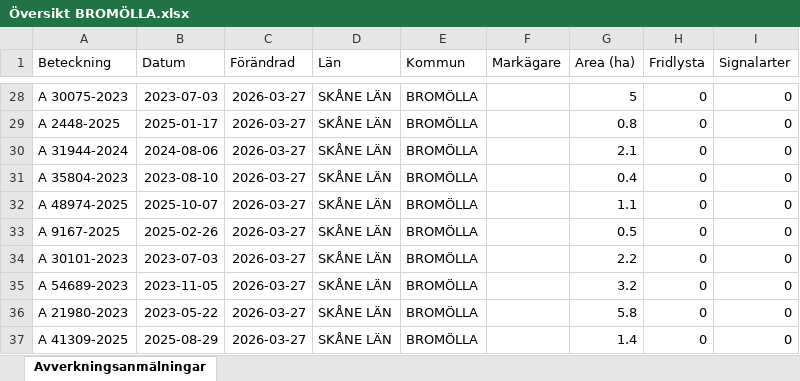
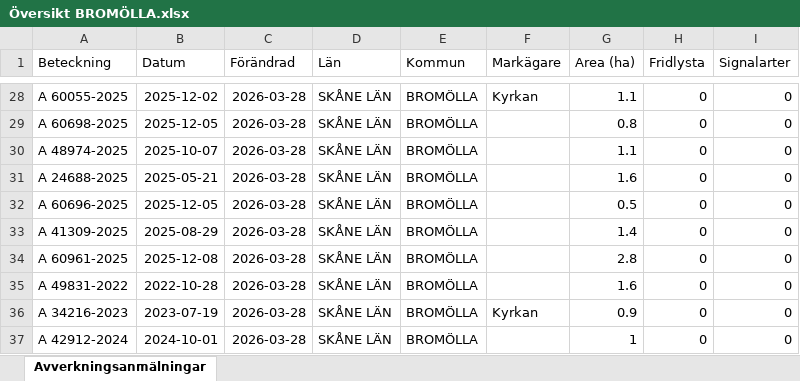
Before and after one commit to klasma/Logging_1272, an Excel workbook: Översikt BROMÖLLA.xlsx, sheet Avverkningsanmälningar, drawn as a sheet; only a part is shown, gaps mark what is left out; values as stored, in another font and other column widths than the file's, no borders; the diff covers the shown part only; the diff names each change by its address in the sheet, - before the commit and + after, or states it on an @@ line.

```diff
--- a/Översikt BROMÖLLA.xlsx (sheet Avverkningsanmälningar)
+++ b/Översikt BROMÖLLA.xlsx (sheet Avverkningsanmälningar)
-A28 (Beteckning): A 30075-2023
+A28 (Beteckning): A 60055-2025
-B28 (Datum): 2023-07-03
+B28 (Datum): 2025-12-02
-C28:C37 (Förändrad): 2026-03-27
+C28:C37 (Förändrad): 2026-03-28
-F28 (Markägare): (empty)
+F28 (Markägare): Kyrkan
-G28 (Area (ha)): 5
+G28 (Area (ha)): 1.1
-A29 (Beteckning): A 2448-2025
+A29 (Beteckning): A 60698-2025
-B29 (Datum): 2025-01-17
+B29 (Datum): 2025-12-05
-A30 (Beteckning): A 31944-2024
+A30 (Beteckning): A 48974-2025
-B30 (Datum): 2024-08-06
+B30 (Datum): 2025-10-07
-G30 (Area (ha)): 2.1
+G30 (Area (ha)): 1.1
-A31 (Beteckning): A 35804-2023
+A31 (Beteckning): A 24688-2025
-B31 (Datum): 2023-08-10
+B31 (Datum): 2025-05-21
-G31 (Area (ha)): 0.4
+G31 (Area (ha)): 1.6
-A32 (Beteckning): A 48974-2025
+A32 (Beteckning): A 60696-2025
-B32 (Datum): 2025-10-07
+B32 (Datum): 2025-12-05
-G32 (Area (ha)): 1.1
+G32 (Area (ha)): 0.5
-A33 (Beteckning): A 9167-2025
+A33 (Beteckning): A 41309-2025
-B33 (Datum): 2025-02-26
+B33 (Datum): 2025-08-29
-G33 (Area (ha)): 0.5
+G33 (Area (ha)): 1.4
-A34 (Beteckning): A 30101-2023
+A34 (Beteckning): A 60961-2025
-B34 (Datum): 2023-07-03
+B34 (Datum): 2025-12-08
-G34 (Area (ha)): 2.2
+G34 (Area (ha)): 2.8
-A35 (Beteckning): A 54689-2023
+A35 (Beteckning): A 49831-2022
-B35 (Datum): 2023-11-05
+B35 (Datum): 2022-10-28
-G35 (Area (ha)): 3.2
+G35 (Area (ha)): 1.6
-A36 (Beteckning): A 21980-2023
+A36 (Beteckning): A 34216-2023
-B36 (Datum): 2023-05-22
+B36 (Datum): 2023-07-19
-F36 (Markägare): (empty)
+F36 (Markägare): Kyrkan
-G36 (Area (ha)): 5.8
+G36 (Area (ha)): 0.9
-A37 (Beteckning): A 41309-2025
+A37 (Beteckning): A 42912-2024
-B37 (Datum): 2025-08-29
+B37 (Datum): 2024-10-01
-G37 (Area (ha)): 1.4
+G37 (Area (ha)): 1
```
Also changed, not shown: 308 edited cells elsewhere in this sheet, artfynd/A 17396-2024 artfynd.xlsx, artfynd/A 42062-2024 artfynd.xlsx, 19 other files.
